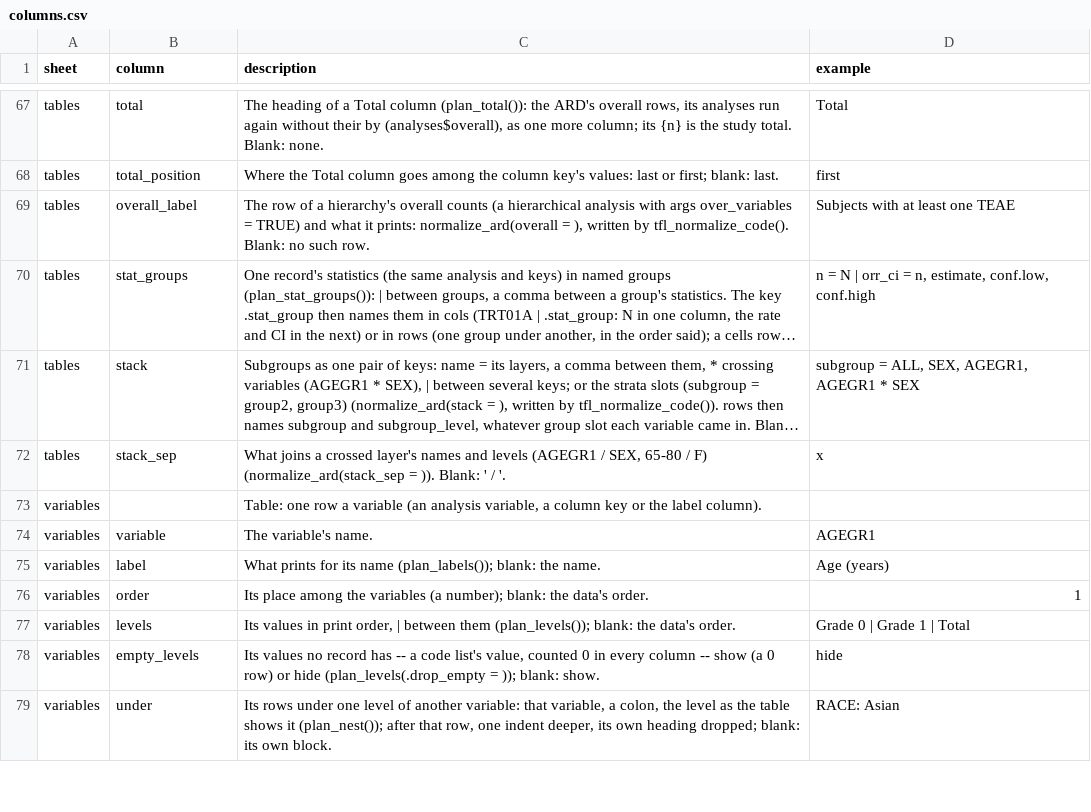
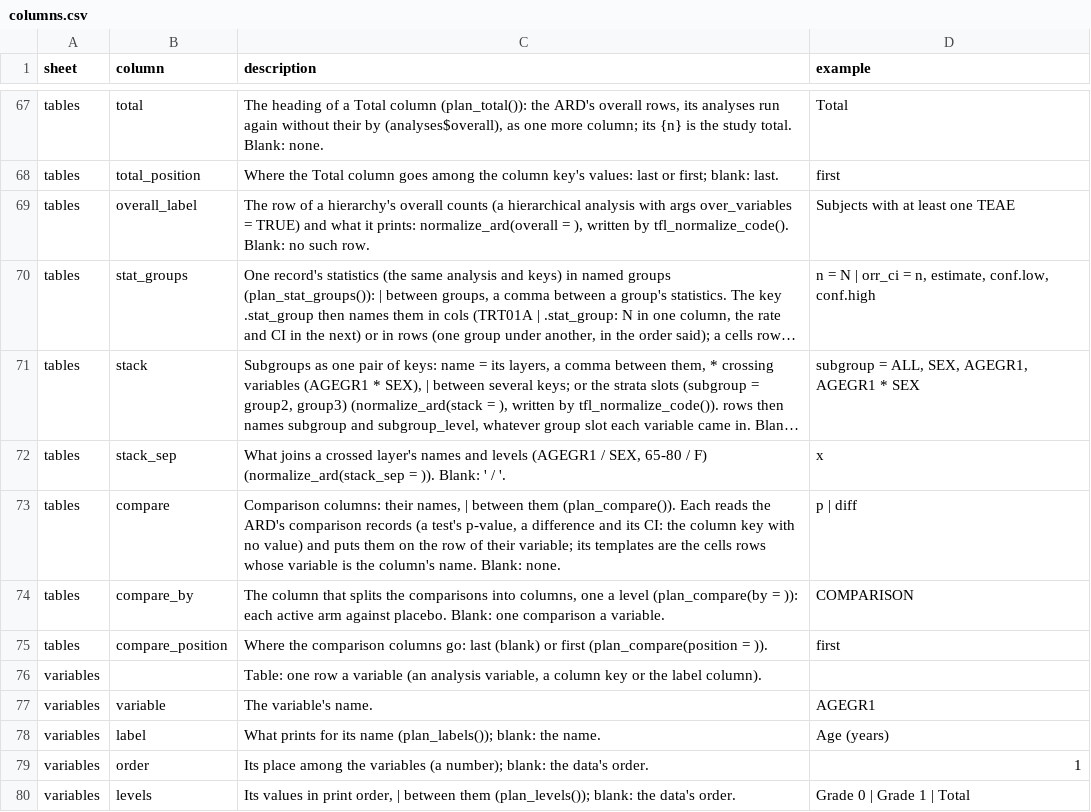
Before and after one commit to ichirio/tflspec, a CSV file: inst/spec/columns.csv, drawn as a sheet; only a part is shown, gaps mark what is left out; the shorter side is filled out with more unchanged rows; long unchanged cells end in …; the diff names each change by its address in the sheet, - before the commit and + after, or states it on an @@ line.

```diff
--- a/inst/spec/columns.csv
+++ b/inst/spec/columns.csv
+row 73: tables | compare | Comparison columns: their names, | between them (plan_compare()). Each reads the ARD's comparison records (a test's p-value, a difference and its CI: the column key with no value) and puts them on the row of their variable; its templates are the cells rows whose variable is the column's name. Blank: none. | p | diff
+row 74: tables | compare_by | The column that splits the comparisons into columns, one a level (plan_compare(by = )): each active arm against placebo. Blank: one comparison a variable. | COMPARISON
+row 75: tables | compare_position | Where the comparison columns go: last (blank) or first (plan_compare(position = )). | first
```
Also changed, not shown: 7 other files.
